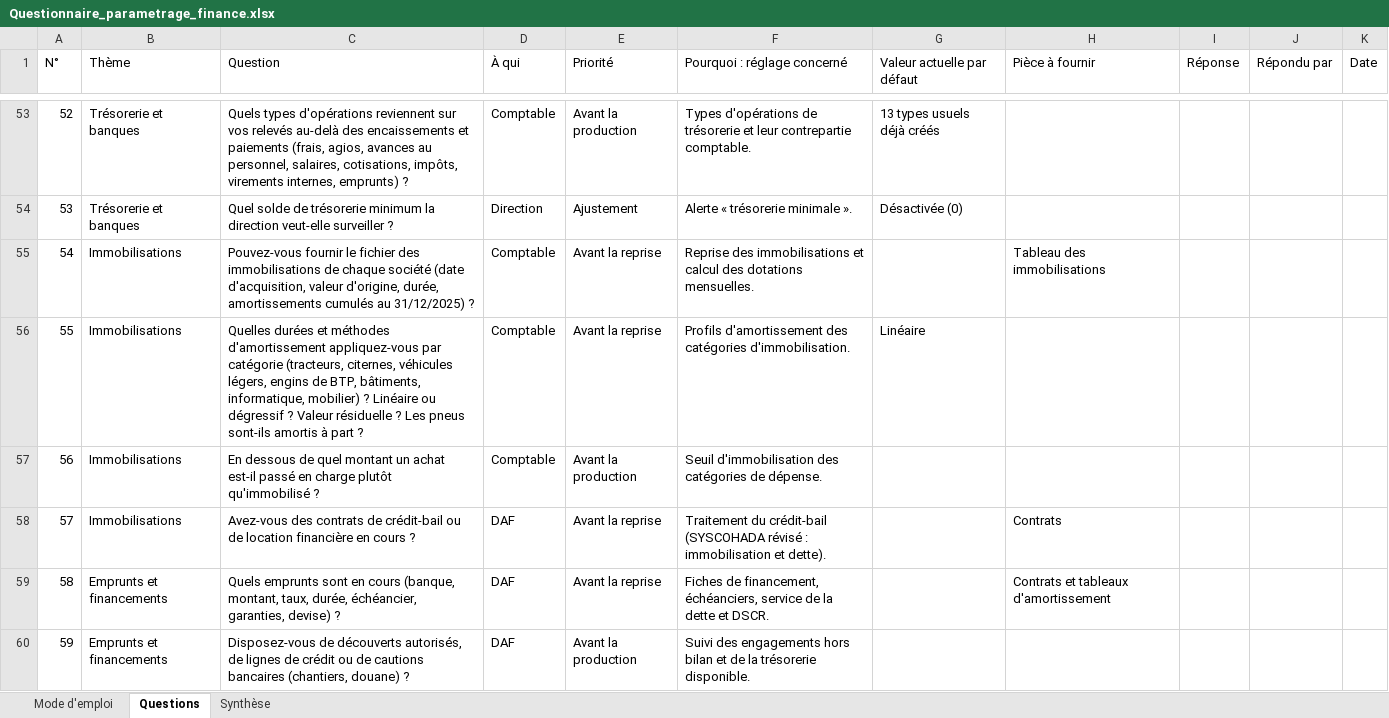
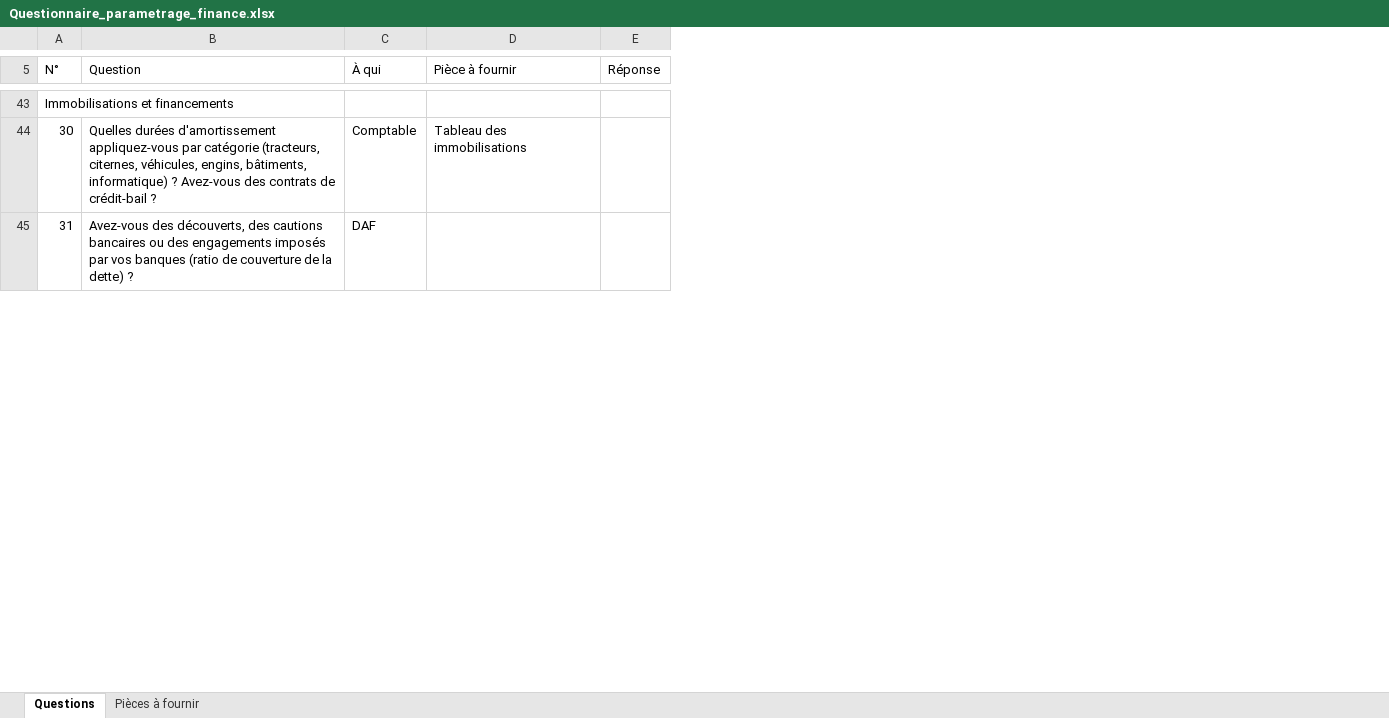
Before and after one commit to MadigbeK/EGUITRA, an Excel workbook: docs/projet/Questionnaire_parametrage_finance.xlsx, sheet Questions, drawn as a sheet; only a part is shown, gaps mark what is left out; values as stored, in another font and other column widths than the file's, no cell formats; removed rows and columns are numbered as before the commit, all else as after; the diff covers the shown part only; the diff names each change by its address in the sheet, - before the commit and + after, or states it on an @@ line.

```diff
--- a/docs/projet/Questionnaire_parametrage_finance.xlsx (sheet Questions)
+++ b/docs/projet/Questionnaire_parametrage_finance.xlsx (sheet Questions)
-sheet tab: Mode d'emploi
-sheet tab: Synthèse
+sheet tab: Pièces à fournir
-column B (Thème), row 53: Trésorerie et banques; row 55: Immobilisations; row 60: Emprunts et financements
-column E (Priorité), row 53: Avant la production; row 55: Avant la reprise; row 60: Avant la production
-column F (Pourquoi : réglage concerné), row 53: Types d'opérations de trésorerie et leur contrepartie comptable.; row 55: Reprise des immobilisations et calcul des dotations mensuelles.; row 60: Suivi des engagements hors bilan et de la trésorerie disponible.
-column G (Valeur actuelle par défaut), row 53: 13 types usuels déjà créés
-column J (Répondu par), empty
-column K (Date), empty
@@ column A (N°) renumbered between rows 6 and 53 @@
-B43 (Question): Quels types d'opérations reviennent sur vos relevés au-delà des encaissements et paiements (frais, agios, avances au personnel, salaires, cotisations, impôts, virements internes, emprunts) ?
+B43 (Question): (empty)
-C43 (À qui): Comptable
+C43 (À qui): (empty)
-row 54: 53 | Trésorerie et banques | Quel solde de trésorerie minimum la direction veut-elle surveiller ? | Direction | Ajustement | Alerte « trésorerie minimale ». | Désactivée (0)
-B44 (Question): Pouvez-vous fournir le fichier des immobilisations de chaque société (date d'acquisition, valeur d'origine, durée, amortissements cumulés au 31/12/2025) ?
+B44 (Question): Quelles durées d'amortissement appliquez-vous par catégorie (tracteurs, citernes, véhicules, engins, bâtiments, informatique) ? Avez-vous des contrats de crédit-bail ?
-row 56: 55 | Immobilisations | Quelles durées et méthodes d'amortissement appliquez-vous par catégorie (tracteurs, citernes, véhicules légers, engins de BTP, bâtiments, informatique, mobilier) ? Linéaire ou dégressif ? Valeur résiduelle ? Les pneus sont-ils amortis à part ? | Comptable | Avant la reprise | Profils d'amortissement des catégories d'immobilisation. | Linéaire
-row 57: 56 | Immobilisations | En dessous de quel montant un achat est-il passé en charge plutôt qu'immobilisé ? | Comptable | Avant la production | Seuil d'immobilisation des catégories de dépense.
-row 58: 57 | Immobilisations | Avez-vous des contrats de crédit-bail ou de location financière en cours ? | DAF | Avant la reprise | Traitement du crédit-bail (SYSCOHADA révisé : immobilisation et dette). |  | Contrats
-row 59: 58 | Emprunts et financements | Quels emprunts sont en cours (banque, montant, taux, durée, échéancier, garanties, devise) ? | DAF | Avant la reprise | Fiches de financement, échéanciers, service de la dette et DSCR. |  | Contrats et tableaux d'amortissement
-B45 (Question): Disposez-vous de découverts autorisés, de lignes de crédit ou de cautions bancaires (chantiers, douane) ?
+B45 (Question): Avez-vous des découverts, des cautions bancaires ou des engagements imposés par vos banques (ratio de couverture de la dette) ?
```
Also changed, not shown: 19 added rows, 41 removed rows and 51 edited cells elsewhere in this sheet, cell formats, 3 other files.
